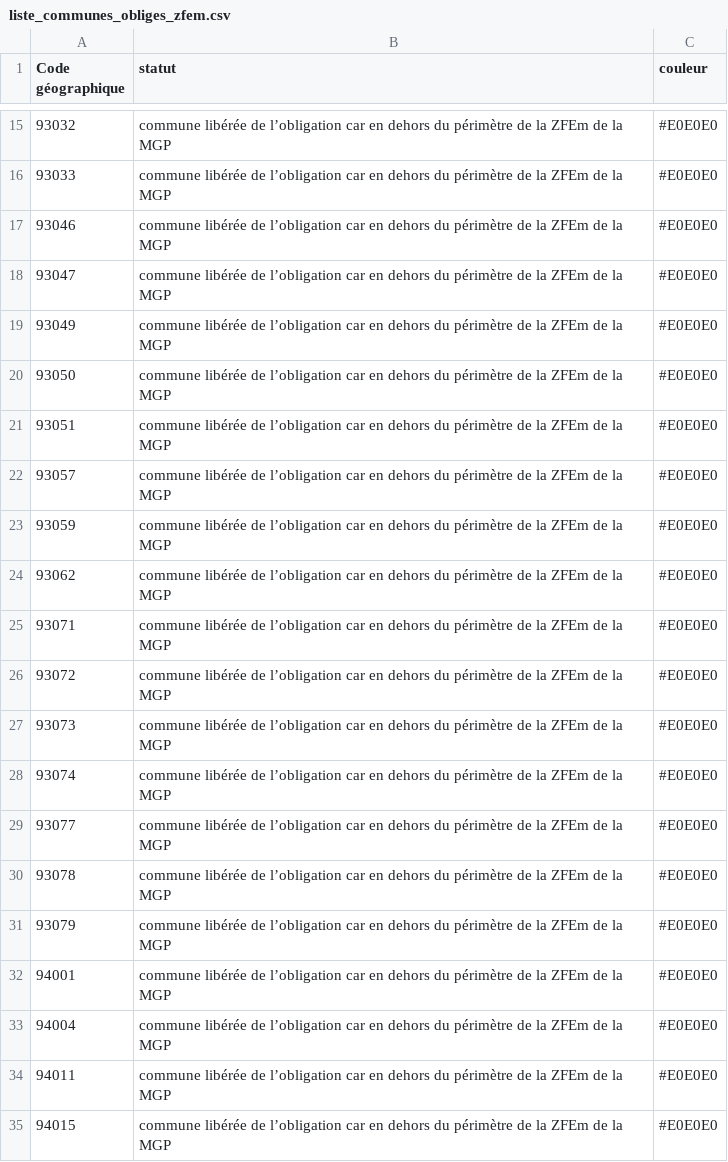
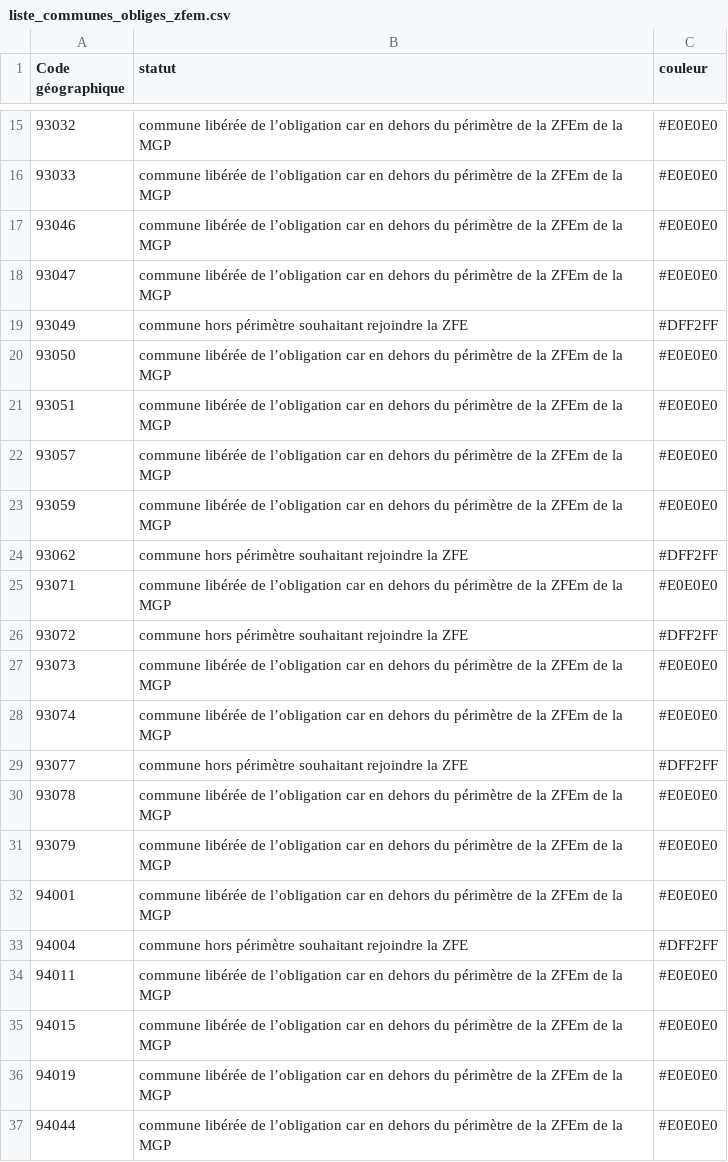
Before and after one commit to SECV-PEE/Tableau-de-bord-DRIEE, a CSV file: data/page8_territoires/liste_communes_obliges_zfem.csv, drawn as a sheet; only a part is shown, gaps mark what is left out; the shorter side is filled out with more unchanged rows.

```diff
--- a/data/page8_territoires/liste_communes_obliges_zfem.csv
+++ b/data/page8_territoires/liste_communes_obliges_zfem.csv
@@ -18,3 +18,3 @@ Code géographique,statut,couleur,
 93047,commune libérée de l’obligation car en dehors du périmètre de la ZFEm de la MGP,#E0E0E0
-93049,commune libérée de l’obligation car en dehors du périmètre de la ZFEm de la MGP,#E0E0E0
+93049,commune hors périmètre souhaitant rejoindre la ZFE,#DFF2FF
 93050,commune libérée de l’obligation car en dehors du périmètre de la ZFEm de la MGP,#E0E0E0
@@ -23,8 +23,8 @@ Code géographique,statut,couleur,
 93059,commune libérée de l’obligation car en dehors du périmètre de la ZFEm de la MGP,#E0E0E0
-93062,commune libérée de l’obligation car en dehors du périmètre de la ZFEm de la MGP,#E0E0E0
+93062,commune hors périmètre souhaitant rejoindre la ZFE,#DFF2FF
 93071,commune libérée de l’obligation car en dehors du périmètre de la ZFEm de la MGP,#E0E0E0
-93072,commune libérée de l’obligation car en dehors du périmètre de la ZFEm de la MGP,#E0E0E0
+93072,commune hors périmètre souhaitant rejoindre la ZFE,#DFF2FF
 93073,commune libérée de l’obligation car en dehors du périmètre de la ZFEm de la MGP,#E0E0E0
 93074,commune libérée de l’obligation car en dehors du périmètre de la ZFEm de la MGP,#E0E0E0
-93077,commune libérée de l’obligation car en dehors du périmètre de la ZFEm de la MGP,#E0E0E0
+93077,commune hors périmètre souhaitant rejoindre la ZFE,#DFF2FF
 93078,commune libérée de l’obligation car en dehors du périmètre de la ZFEm de la MGP,#E0E0E0
@@ -32,3 +32,3 @@ Code géographique,statut,couleur,
 94001,commune libérée de l’obligation car en dehors du périmètre de la ZFEm de la MGP,#E0E0E0
-94004,commune libérée de l’obligation car en dehors du périmètre de la ZFEm de la MGP,#E0E0E0
+94004,commune hors périmètre souhaitant rejoindre la ZFE,#DFF2FF
 94011,commune libérée de l’obligation car en dehors du périmètre de la ZFEm de la MGP,#E0E0E0
```
Also changed, not shown: 1 other file.
